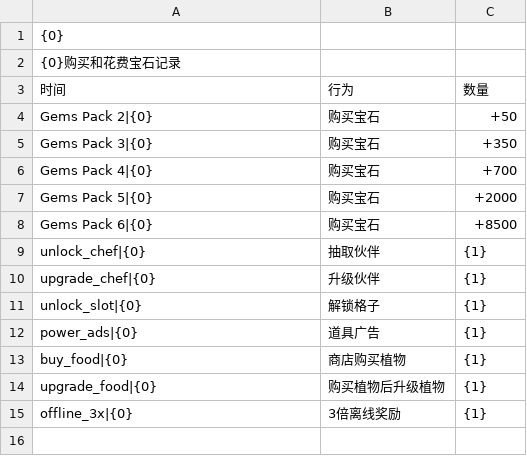
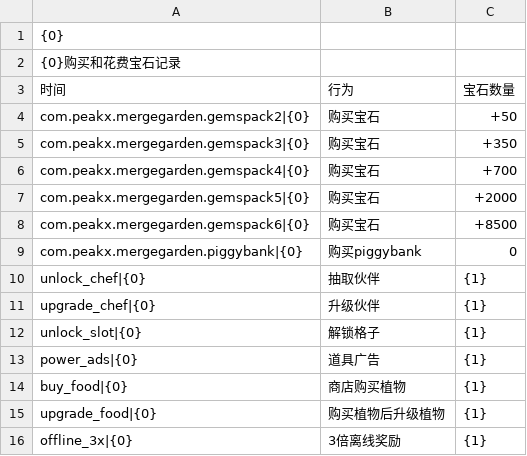
Before and after one commit to cqnature/bgtools, a CSV file: etc/behaviour_of_spend_gems.csv, drawn as a sheet.

```diff
--- a/etc/behaviour_of_spend_gems.csv
+++ b/etc/behaviour_of_spend_gems.csv
@@ -2,8 +2,9 @@
 {0}购买和花费宝石记录,,,
-时间,行为,数量,
-Gems Pack 2|{0},购买宝石,+50,
-Gems Pack 3|{0},购买宝石,+350,
-Gems Pack 4|{0},购买宝石,+700,
-Gems Pack 5|{0},购买宝石,+2000,
-Gems Pack 6|{0},购买宝石,+8500,
+时间,行为,宝石数量,
+com.peakx.mergegarden.gemspack2|{0},购买宝石,+50,
+com.peakx.mergegarden.gemspack3|{0},购买宝石,+350,
+com.peakx.mergegarden.gemspack4|{0},购买宝石,+700,
+com.peakx.mergegarden.gemspack5|{0},购买宝石,+2000,
+com.peakx.mergegarden.gemspack6|{0},购买宝石,+8500,
+com.peakx.mergegarden.piggybank|{0},购买piggybank,0,
 unlock_chef|{0},抽取伙伴,{1},
```
Also changed, not shown: 3 other files.
